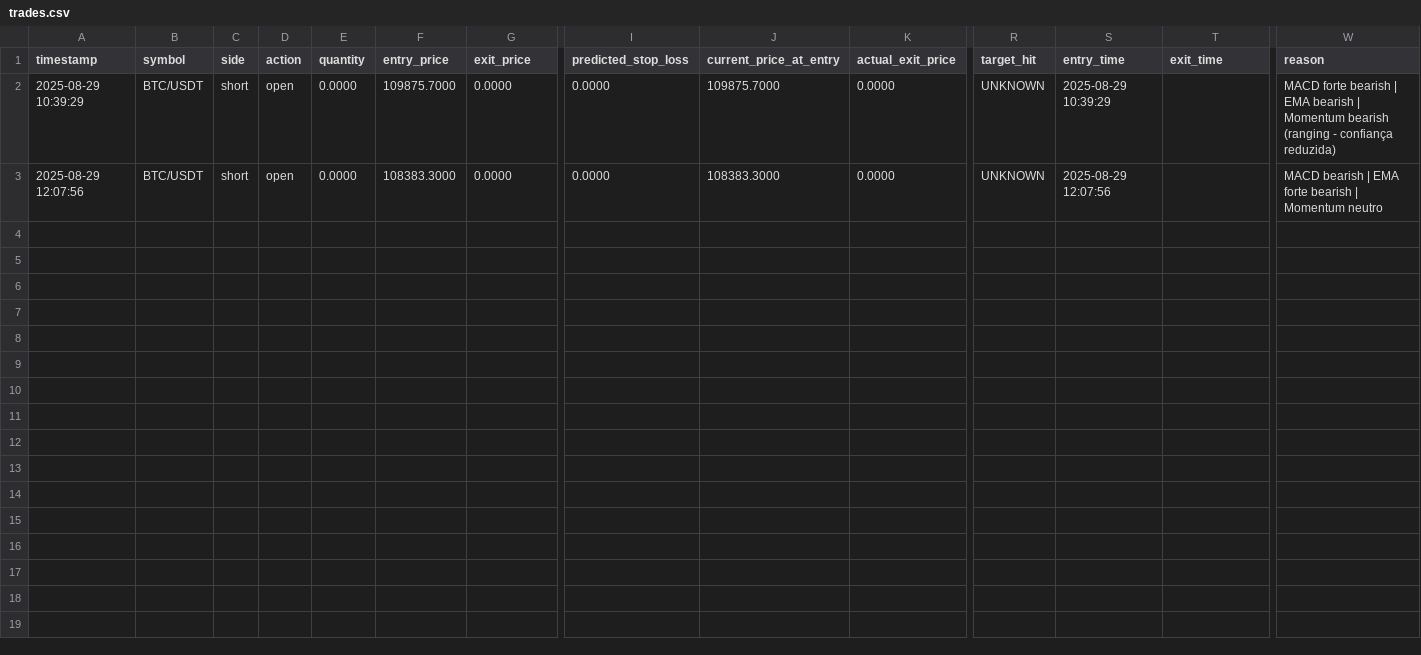
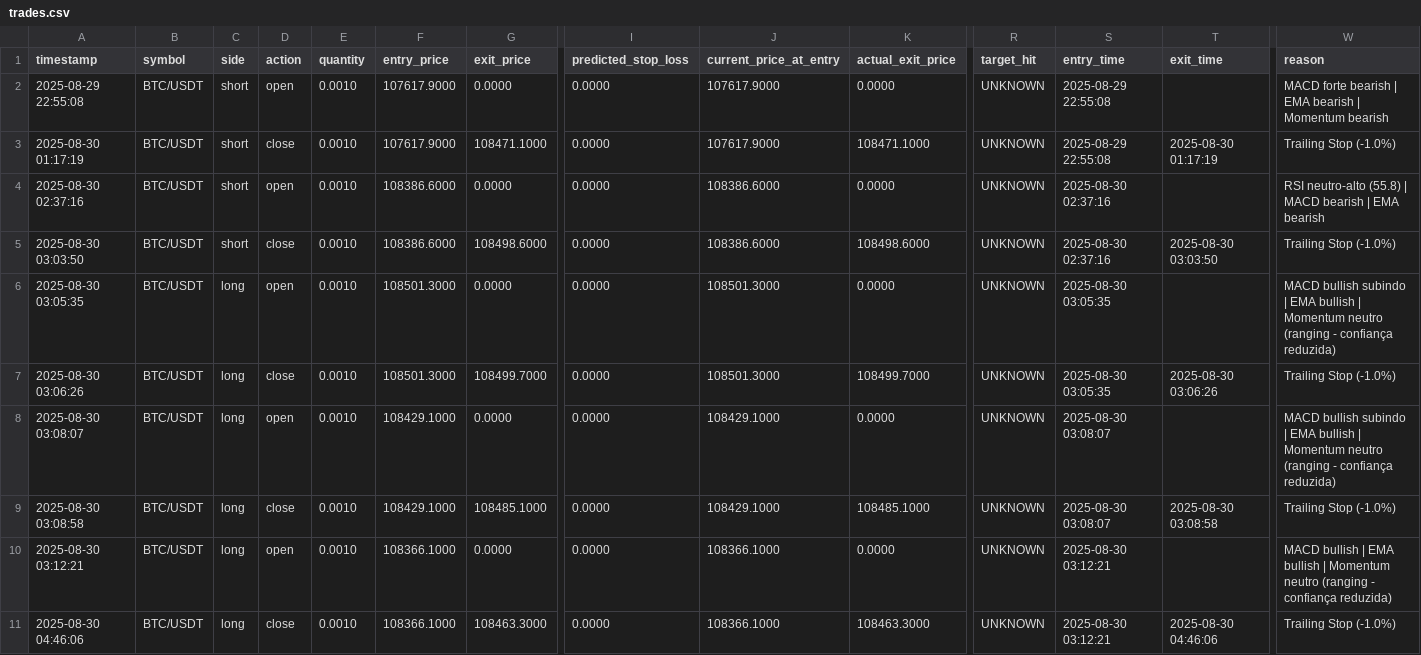
Before and after one commit to cassiomcouto/bot_bit, a CSV file: logs/trades.csv, drawn as a sheet; only a part is shown, gaps mark what is left out; addresses are those after the commit; rows hold the shown columns only; the diff names each change by its address in the sheet, - before the commit and + after, or states it on an @@ line.

```diff
--- a/logs/trades.csv
+++ b/logs/trades.csv
-A2 (timestamp): 2025-08-29 10:39:29
+A2 (timestamp): 2025-08-29 22:55:08
-E2 (quantity): 0.0000
+E2 (quantity): 0.0010
-F2 (entry_price): 109875.7000
+F2 (entry_price): 107617.9000
-J2 (current_price_at_entry): 109875.7000
+J2 (current_price_at_entry): 107617.9000
-S2 (entry_time): 2025-08-29 10:39:29
+S2 (entry_time): 2025-08-29 22:55:08
-W2 (reason): …Momentum bearish (ranging - confiança reduzida)
+W2 (reason): …Momentum bearish
+row 3: 2025-08-30 01:17:19 | BTC/USDT | short | close | 0.0010 | 107617.9000 | 108471.1000 | 0.0000 | 107617.9000 | 108471.1000 | UNKNOWN | 2025-08-29 22:55:08 | 2025-08-30 01:17:19 | Trailing Stop (-1.0%)
-A4 (timestamp): 2025-08-29 12:07:56
+A4 (timestamp): 2025-08-30 02:37:16
-E4 (quantity): 0.0000
+E4 (quantity): 0.0010
-F4 (entry_price): 108383.3000
+F4 (entry_price): 108386.6000
-J4 (current_price_at_entry): 108383.3000
+J4 (current_price_at_entry): 108386.6000
-S4 (entry_time): 2025-08-29 12:07:56
+S4 (entry_time): 2025-08-30 02:37:16
-W4 (reason): MACD bearish | EMA forte bearish | Momentum neutro
+W4 (reason): RSI neutro-alto (55.8) | MACD bearish | EMA bearish
+row 5: 2025-08-30 03:03:50 | BTC/USDT | short | close | 0.0010 | 108386.6000 | 108498.6000 | 0.0000 | 108386.6000 | 108498.6000 | UNKNOWN | 2025-08-30 02:37:16 | 2025-08-30 03:03:50 | Trailing Stop (-1.0%)
+row 6: 2025-08-30 03:05:35 | BTC/USDT | long | open | 0.0010 | 108501.3000 | 0.0000 | 0.0000 | 108501.3000 | 0.0000 | UNKNOWN | 2025-08-30 03:05:35 |  | MACD bullish subindo | EMA bullish | Momentum neutro (ranging - confiança reduzida)
+row 7: 2025-08-30 03:06:26 | BTC/USDT | long | close | 0.0010 | 108501.3000 | 108499.7000 | 0.0000 | 108501.3000 | 108499.7000 | UNKNOWN | 2025-08-30 03:05:35 | 2025-08-30 03:06:26 | Trailing Stop (-1.0%)
+row 8: 2025-08-30 03:08:07 | BTC/USDT | long | open | 0.0010 | 108429.1000 | 0.0000 | 0.0000 | 108429.1000 | 0.0000 | UNKNOWN | 2025-08-30 03:08:07 |  | MACD bullish subindo | EMA bullish | Momentum neutro (ranging - confiança reduzida)
+row 9: 2025-08-30 03:08:58 | BTC/USDT | long | close | 0.0010 | 108429.1000 | 108485.1000 | 0.0000 | 108429.1000 | 108485.1000 | UNKNOWN | 2025-08-30 03:08:07 | 2025-08-30 03:08:58 | Trailing Stop (-1.0%)
+row 10: 2025-08-30 03:12:21 | BTC/USDT | long | open | 0.0010 | 108366.1000 | 0.0000 | 0.0000 | 108366.1000 | 0.0000 | UNKNOWN | 2025-08-30 03:12:21 |  | MACD bullish | EMA bullish | Momentum neutro (ranging - confiança reduzida)
+row 11: 2025-08-30 04:46:06 | BTC/USDT | long | close | 0.0010 | 108366.1000 | 108463.3000 | 0.0000 | 108366.1000 | 108463.3000 | UNKNOWN | 2025-08-30 03:12:21 | 2025-08-30 04:46:06 | Trailing Stop (-1.0%)
```
Also changed, not shown: 4 other files.
